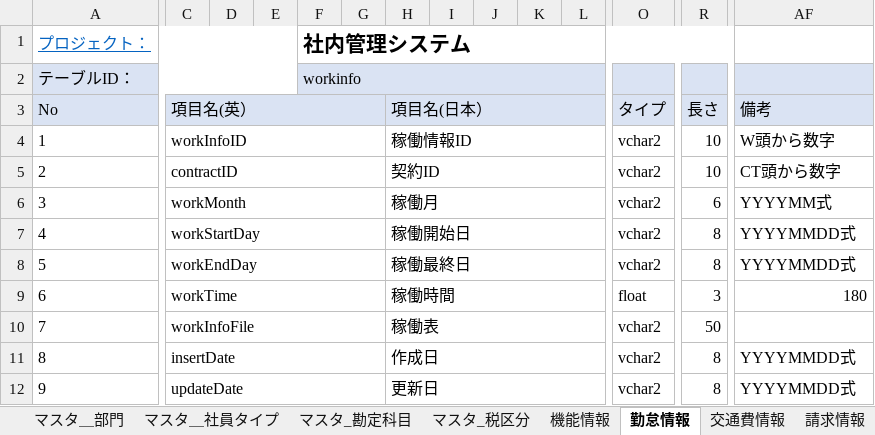
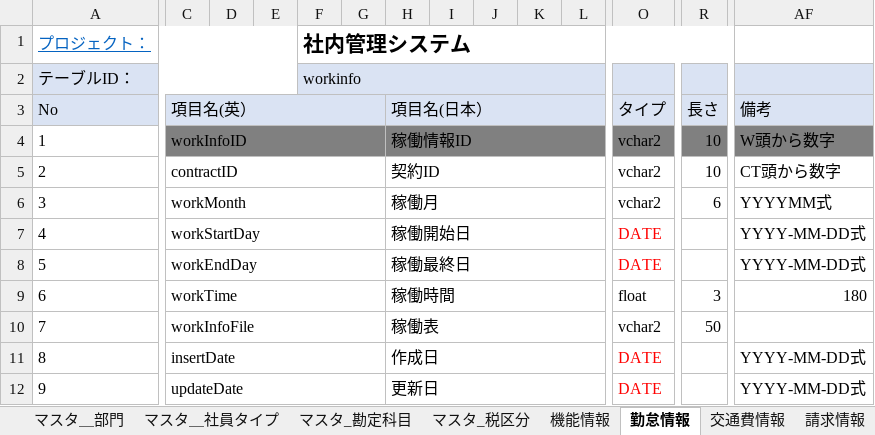
Before and after one commit to softtechSoft/emsm, an Excel workbook: DOC/DB編/社内管理_DB編.xlsx, sheet 勤怠情報, drawn as a sheet; only a part is shown, gaps mark what is left out; values as stored, in another font and other column widths than the file's, no borders; the diff covers the shown part only; the diff names each change by its address in the sheet, - before the commit and + after, or states it on an @@ line.

```diff
--- a/DOC/DB編/社内管理_DB編.xlsx (sheet 勤怠情報)
+++ b/DOC/DB編/社内管理_DB編.xlsx (sheet 勤怠情報)
-C4:AF4 fill: none
+C4:AF4 fill: #808080
-O7:O8 (タイプ): vchar2
+O7:O8 (タイプ): DATE
-O7:O8 text colour: black
+O7:O8 text colour: #FF0000
-R7:R8 (長さ): 8
+R7:R8 (長さ): (empty)
-AF7:AF8 (備考): YYYYMMDD式
+AF7:AF8 (備考): YYYY-MM-DD式
-O11:O12 (タイプ): vchar2
+O11:O12 (タイプ): DATE
-O11:O12 text colour: black
+O11:O12 text colour: #FF0000
-R11:R12 (長さ): 8
+R11:R12 (長さ): (empty)
-AF11:AF12 (備考): YYYYMMDD式
+AF11:AF12 (備考): YYYY-MM-DD式
```
Also changed, not shown: cell formats elsewhere in this sheet, sheet 交通費情報, sheet 履歴リスト, 7 other files.
